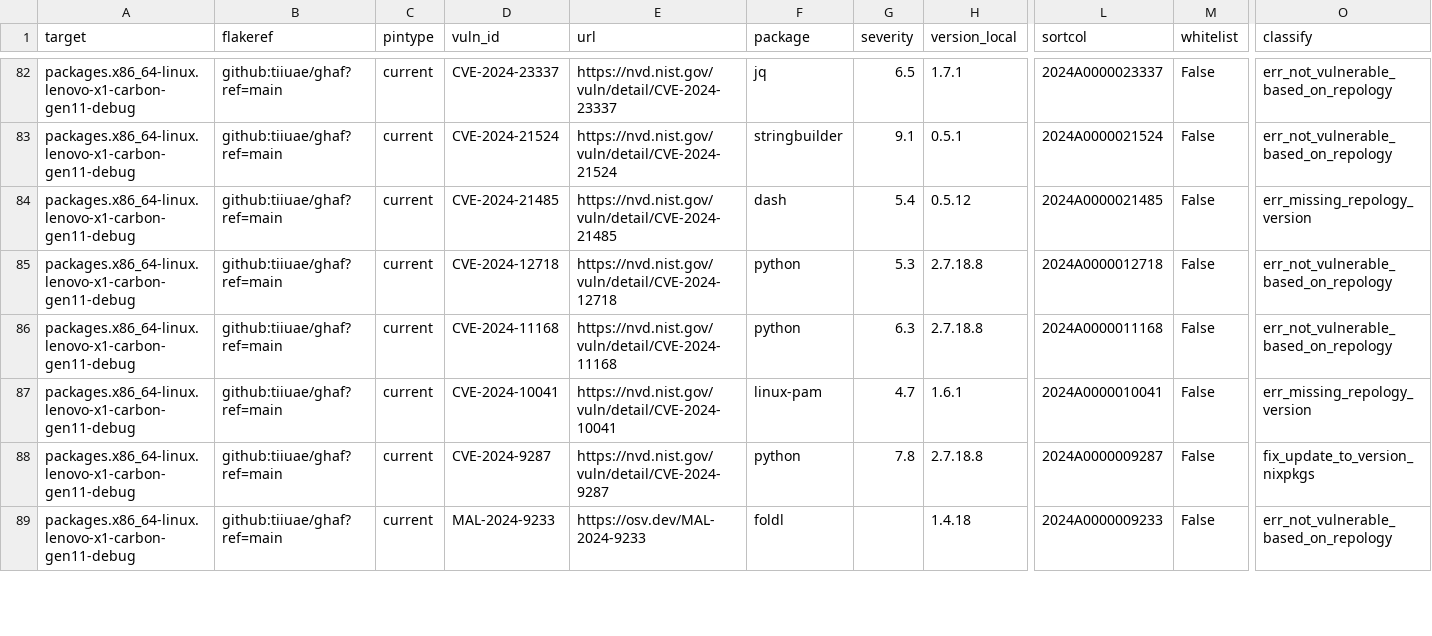
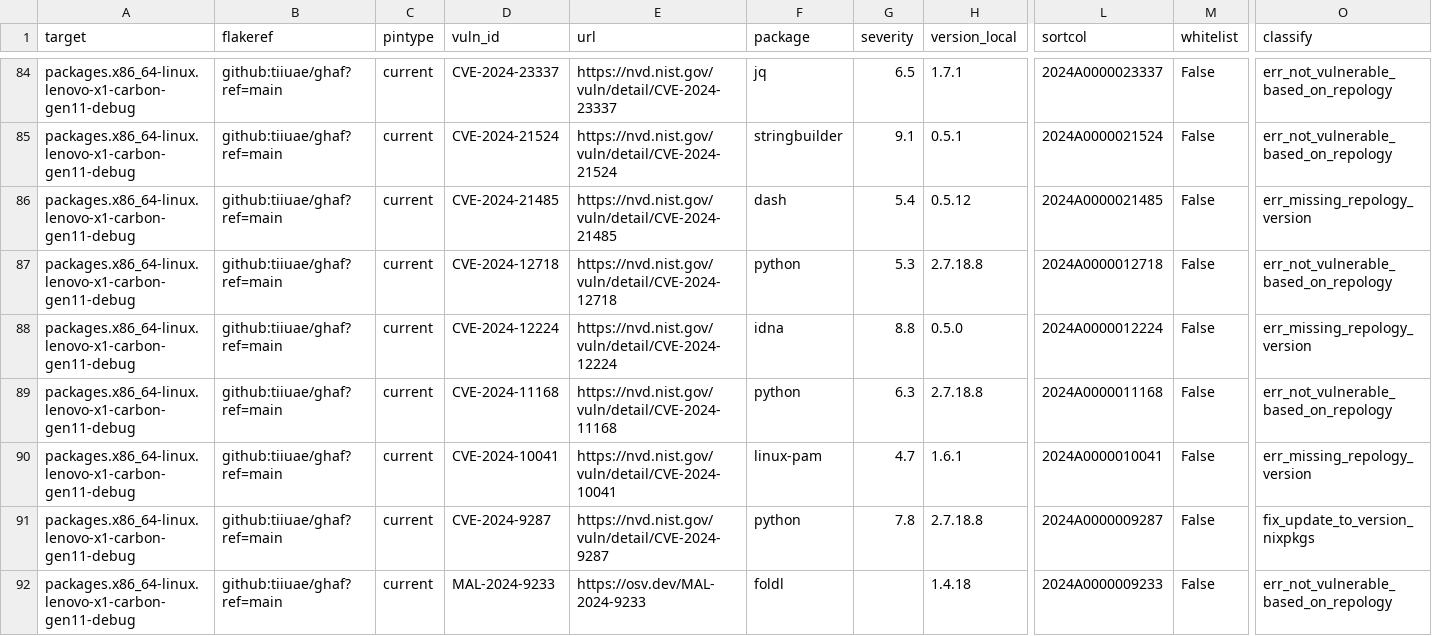
Before and after one commit to tiiuae/ghafscan, a CSV file: reports/main/data.csv, drawn as a sheet; only a part is shown, gaps mark what is left out; rows hold the shown columns only; the diff covers the shown part only; the diff names each change by its address in the sheet, - before the commit and + after, or states it on an @@ line.

```diff
--- a/reports/main/data.csv
+++ b/reports/main/data.csv
+row 88: packages.x86_64-linux.lenovo-x1-carbon-gen11-debug | github:tiiuae/ghaf?ref=main | current | CVE-2024-12224 | https://nvd.nist.gov/vuln/detail/CVE-2024-12224 | idna | 8.8 | 0.5.0 | 2024A0000012224 | False | err_missing_repology_version
```
Also changed, not shown: 9 added rows and 18 edited cells elsewhere in this file, 2 other files.
